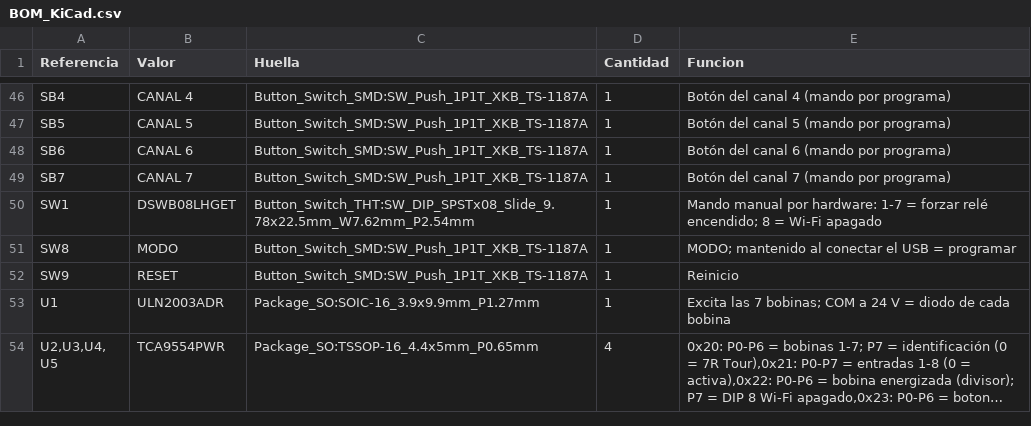
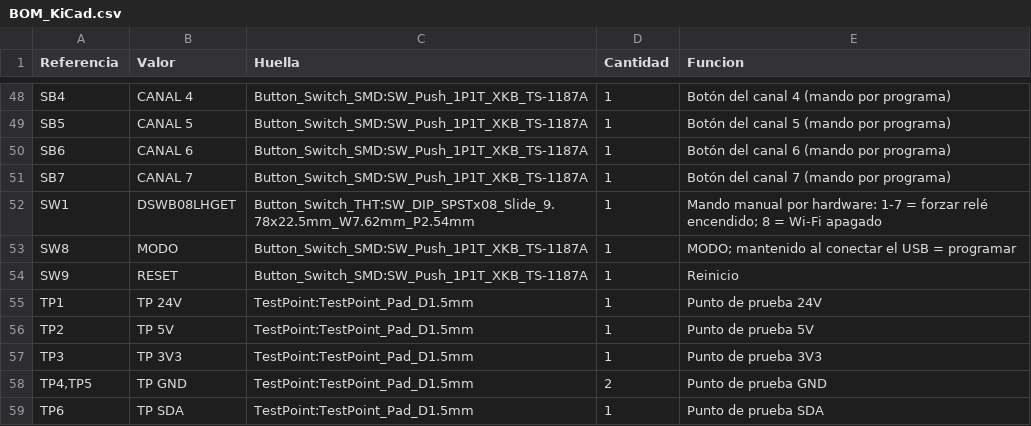
Before and after one commit to abransitonena-blip/digital-clock-timezones, a CSV file: hardware/ap-electric/7r-tour/fabricacion/bom/BOM_KiCad.csv, drawn as a sheet; only a part is shown, gaps mark what is left out; the shorter side is filled out with more unchanged rows; long unchanged cells end in …; the diff covers the shown part only; the diff names each change by its address in the sheet, - before the commit and + after, or states it on an @@ line.

```diff
--- a/hardware/ap-electric/7r-tour/fabricacion/bom/BOM_KiCad.csv
+++ b/hardware/ap-electric/7r-tour/fabricacion/bom/BOM_KiCad.csv
+row 55: TP1 | TP 24V | TestPoint:TestPoint_Pad_D1.5mm | 1 | Punto de prueba 24V
+row 56: TP2 | TP 5V | TestPoint:TestPoint_Pad_D1.5mm | 1 | Punto de prueba 5V
+row 57: TP3 | TP 3V3 | TestPoint:TestPoint_Pad_D1.5mm | 1 | Punto de prueba 3V3
+row 58: TP4,TP5 | TP GND | TestPoint:TestPoint_Pad_D1.5mm | 2 | Punto de prueba GND
+row 59: TP6 | TP SDA | TestPoint:TestPoint_Pad_D1.5mm | 1 | Punto de prueba SDA
```
Also changed, not shown: 9 added rows and 4 edited cells elsewhere in this file, hardware/ap-electric/7r-tour/fabricacion/gerber/posiciones_componentes.csv, hardware/ap-electric/7r-tour/fabricacion/jlcpcb/AP_7R_TOUR_24DC_BOM_JLCPCB.csv, 43 other files.
